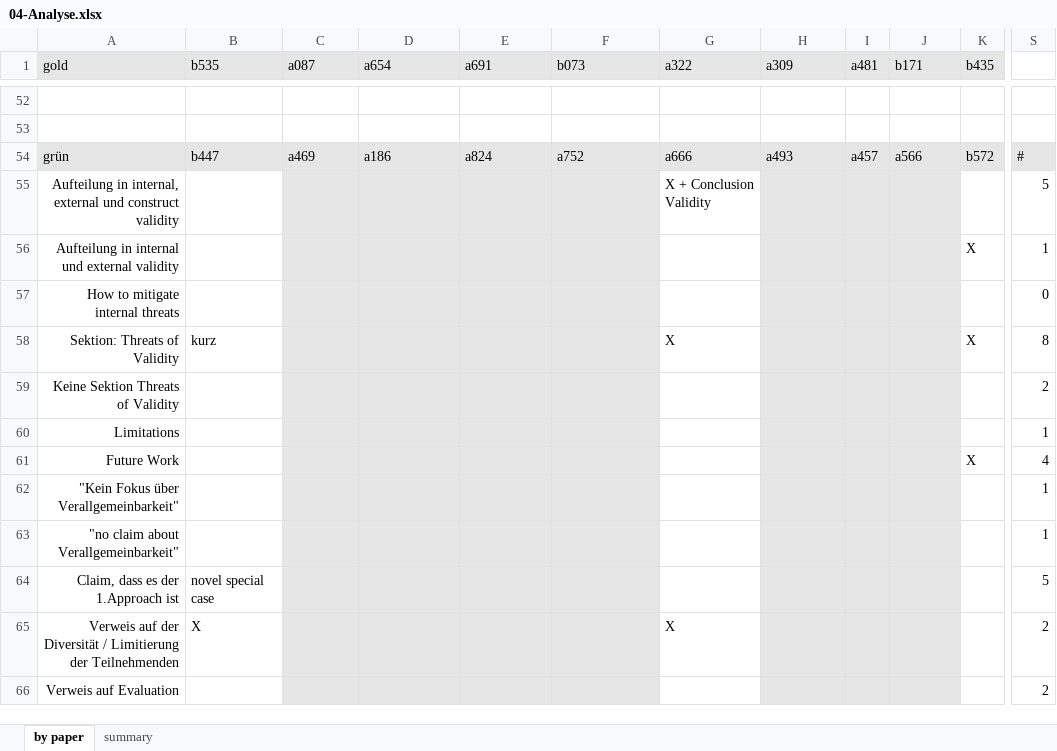
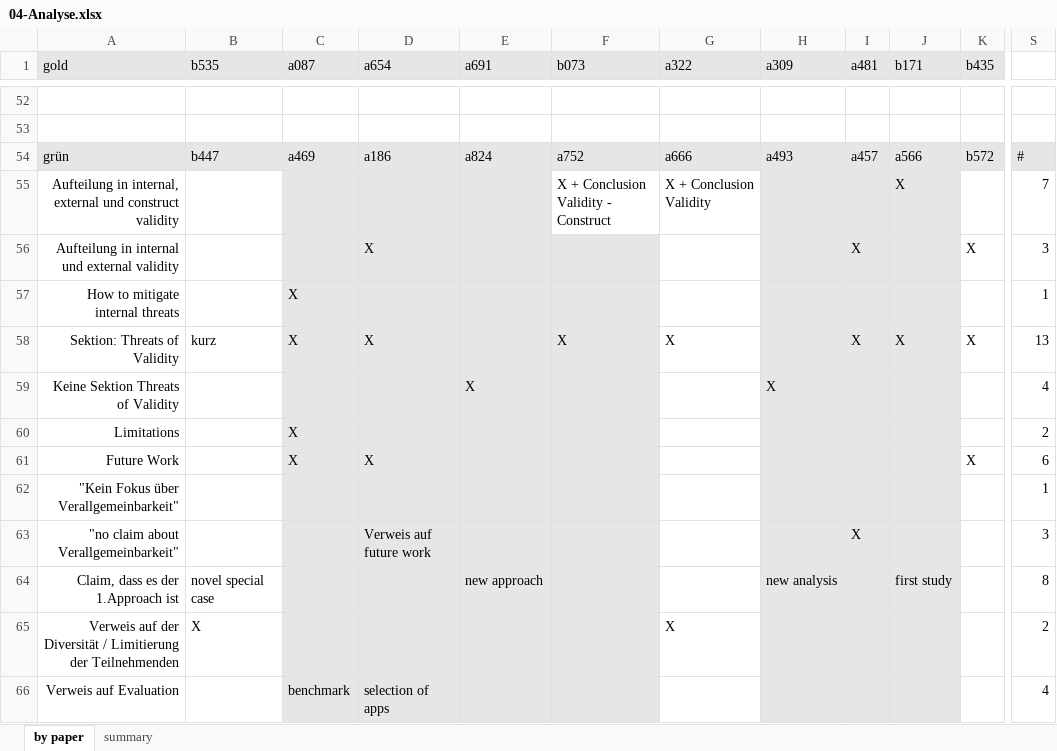
Before and after one commit to StephanieHohenberg/TSEK-Analyzer, an Excel workbook: documents/04-Analyse.xlsx, sheet by paper, drawn as a sheet; only a part is shown, gaps mark what is left out; values as stored, in another font and other column widths than the file's, no borders; the diff covers the shown part only; the diff names each change by its address in the sheet, - before the commit and + after, or states it on an @@ line.

Commit message:
adds section about Verallgemeinbarkeit and needed document, updates tables

```diff
--- a/documents/04-Analyse.xlsx (sheet by paper)
+++ b/documents/04-Analyse.xlsx (sheet by paper)
-F55 (b073): (empty)
+F55 (b073): X + Conclusion Validity - Construct
-F55 fill: #E7E6E6
+F55 fill: none
-J55 (b171): (empty)
+J55 (b171): X
-S55: 5
+S55: 7
-D56 (a654): (empty)
+D56 (a654): X
-I56 (a481): (empty)
+I56 (a481): X
-S56: 1
+S56: 3
-C57:C58 (a087): (empty)
+C57:C58 (a087): X
-S57: 0
+S57: 1
-D58 (a654): (empty)
+D58 (a654): X
-F58 (b073): (empty)
+F58 (b073): X
-I58 (a481): (empty)
+I58 (a481): X
-J58 (b171): (empty)
+J58 (b171): X
-S58: 8
+S58: 13
-E59 (a691): (empty)
+E59 (a691): X
-H59 (a309): (empty)
+H59 (a309): X
-S59: 2
+S59: 4
-C60:C61 (a087): (empty)
+C60:C61 (a087): X
-S60: 1
+S60: 2
-D61 (a654): (empty)
+D61 (a654): X
-S61: 4
+S61: 6
-D63 (a654): (empty)
+D63 (a654): Verweis auf future work
-I63 (a481): (empty)
+I63 (a481): X
-S63: 1
+S63: 3
-E64 (a691): (empty)
+E64 (a691): new approach
-H64 (a309): (empty)
+H64 (a309): new analysis
-J64 (b171): (empty)
+J64 (b171): first study
-S64: 5
+S64: 8
-C66 (a087): (empty)
+C66 (a087): benchmark
-D66 (a654): (empty)
+D66 (a654): selection of apps
-S66: 2
+S66: 4
```
Also changed, not shown: 5 added rows, 5 removed rows and 14 edited cells elsewhere in this sheet, sheet summary, documents/Papers Excel.xlsx, 10 other files.
